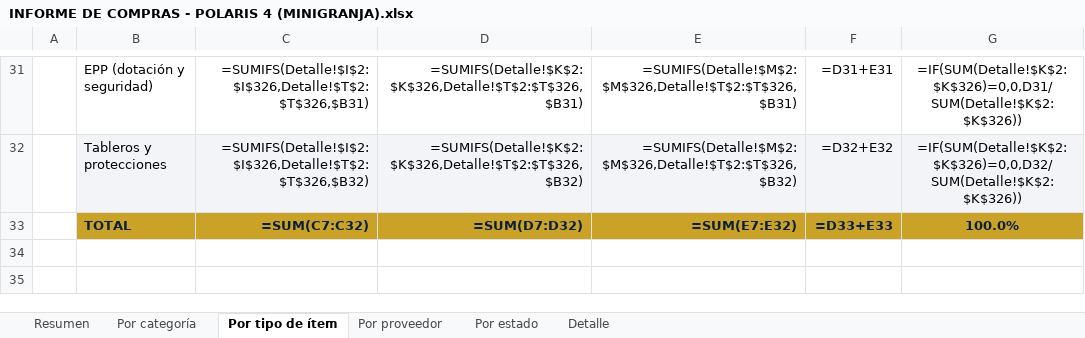
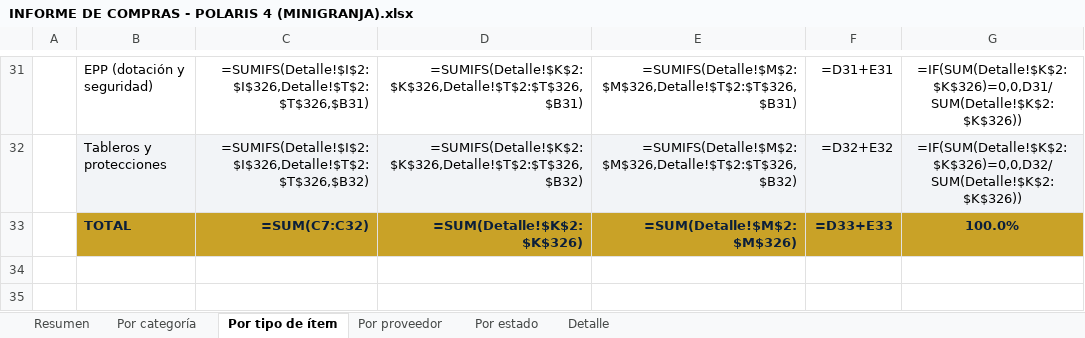
Before and after one commit to AscensoPublico2026/ASCENSO-PUBLICO, an Excel workbook: informe-compras-evolti/INFORME DE COMPRAS - POLARIS 4 (MINIGRANJA).xlsx, sheet Por tipo de ítem, drawn as a sheet; only a part is shown, gaps mark what is left out; values as stored, in another font and other column widths than the file's, no borders; formulas without a stored value are shown as written; charts and pictures not drawn; the diff names each change by its address in the sheet, - before the commit and + after, or states it on an @@ line.

```diff
--- a/informe-compras-evolti/INFORME DE COMPRAS - POLARIS 4 (MINIGRANJA).xlsx (sheet Por tipo de ítem)
+++ b/informe-compras-evolti/INFORME DE COMPRAS - POLARIS 4 (MINIGRANJA).xlsx (sheet Por tipo de ítem)
-D33: =SUM(D7:D32)
+D33: =SUM(Detalle!$K$2:$K$326)
-E33: =SUM(E7:E32)
+E33: =SUM(Detalle!$M$2:$M$326)
```
Also changed, not shown: sheet Por categoría, sheet Detalle, sheet Por proveedor, sheet Resumen, hidden cells, charts or pictures, informe-compras-evolti/INFORME DE COMPRAS - MULTICENTRO (TECHOS).xlsx, 1 other file.
